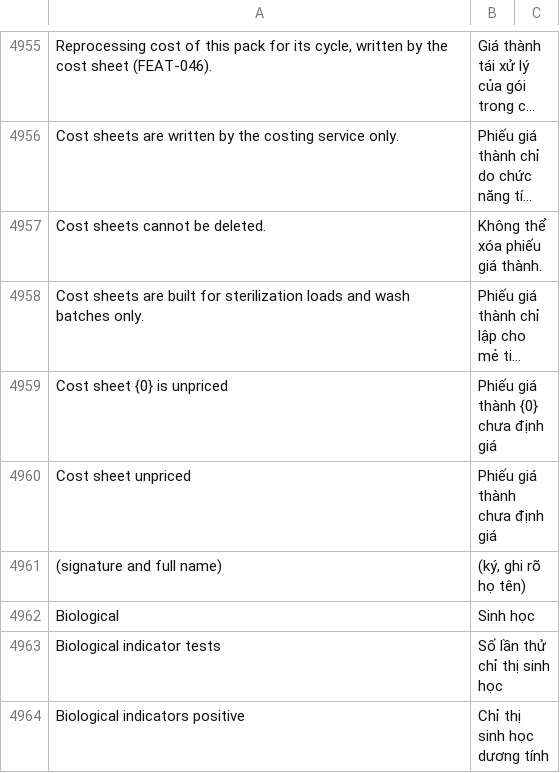
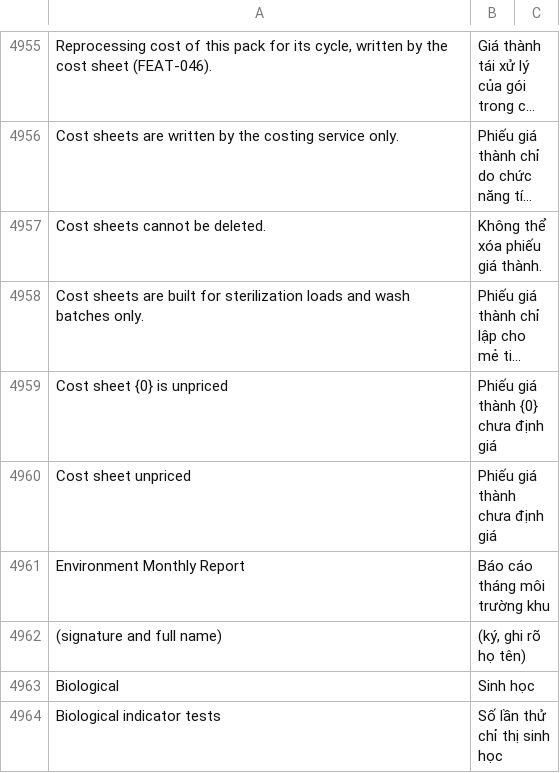
Before and after one commit to mvl26/tracecore, a CSV file: tracecore/translations/vi.csv, drawn as a sheet; only a part is shown, gaps mark what is left out; the shorter side is filled out with more unchanged rows; long unchanged cells end in ….

Commit message:
fix(nav): đưa sổ tiệt khuẩn, báo cáo KSNK, dự báo hết vòng đời (FEAT-007) và nhật ký môi trường (FEAT-008) lên trang chủ TraceCore

```diff
--- a/tracecore/translations/vi.csv
+++ b/tracecore/translations/vi.csv
@@ -4960,2 +4960,3 @@ Cost sheet {0} is unpriced,Phiếu giá thành {0} chưa định giá,
 Cost sheet unpriced,Phiếu giá thành chưa định giá,
+Environment Monthly Report,Báo cáo tháng môi trường khu,
 (signature and full name),"(ký, ghi rõ họ tên)",
```
Also changed, not shown: 2 other files.
